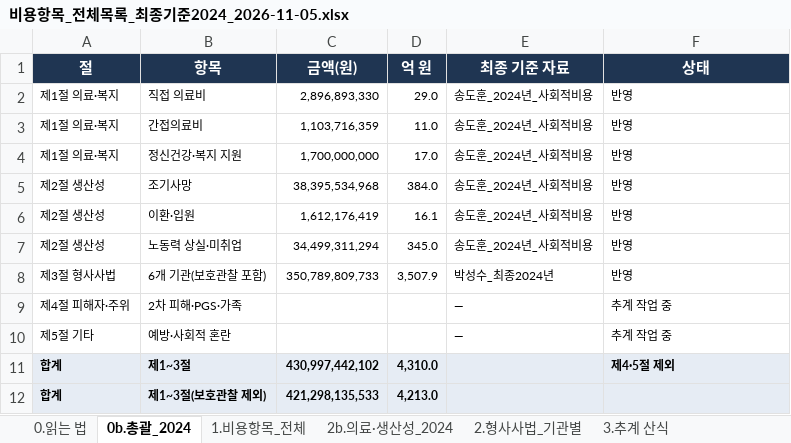
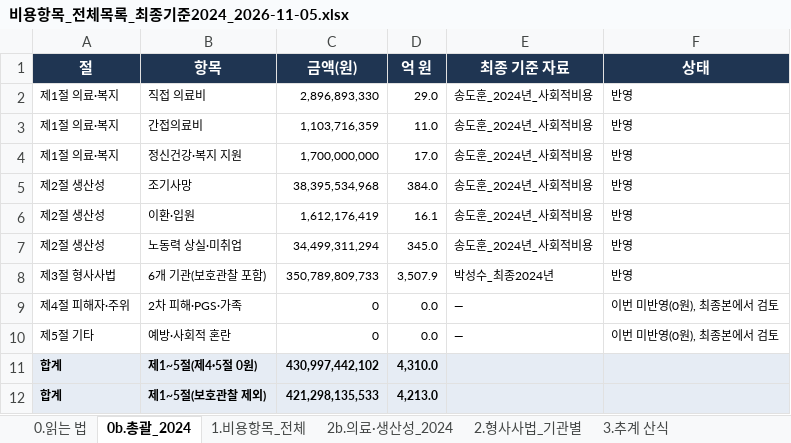
Before and after one commit to adminmrobo/drug-crime-social-cost, an Excel workbook: docs/비용항목_전체목록_최종기준2024_2026-11-05.xlsx, sheet 0b.총괄_2024, drawn as a sheet; values as stored, in another font and other column widths than the file's, no borders; the diff names each change by its address in the sheet, - before the commit and + after, or states it on an @@ line.

```diff
--- a/docs/비용항목_전체목록_최종기준2024_2026-11-05.xlsx (sheet 0b.총괄_2024)
+++ b/docs/비용항목_전체목록_최종기준2024_2026-11-05.xlsx (sheet 0b.총괄_2024)
-C9:C10 (금액(원)): (empty)
+C9:C10 (금액(원)): 0
-D9:D10 (억 원): (empty)
+D9:D10 (억 원): 0.0
-F9:F10 (상태): 추계 작업 중
+F9:F10 (상태): 이번 미반영(0원), 최종본에서 검토
-B11 (항목): 제1~3절
+B11 (항목): 제1~5절(제4·5절 0원)
-F11 (상태): 제4·5절 제외
+F11 (상태): (empty)
-B12 (항목): 제1~3절(보호관찰 제외)
+B12 (항목): 제1~5절(보호관찰 제외)
```
Also changed, not shown: sheet 5.암수율 적용, sheet 4.변동원인_재검토, sheet 1.비용항목_전체, sheet 0.읽는 법, formulas that keep their value, 2 other files.
